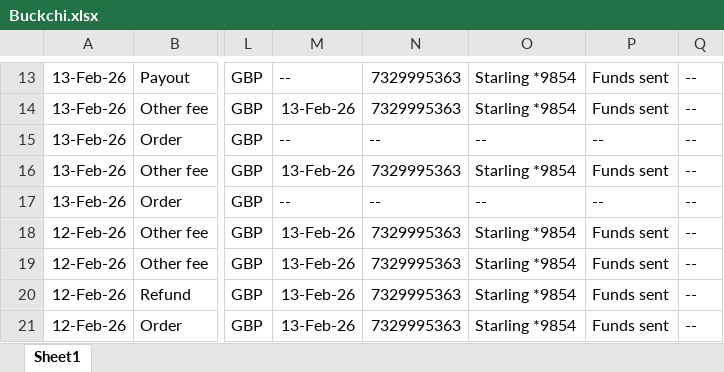
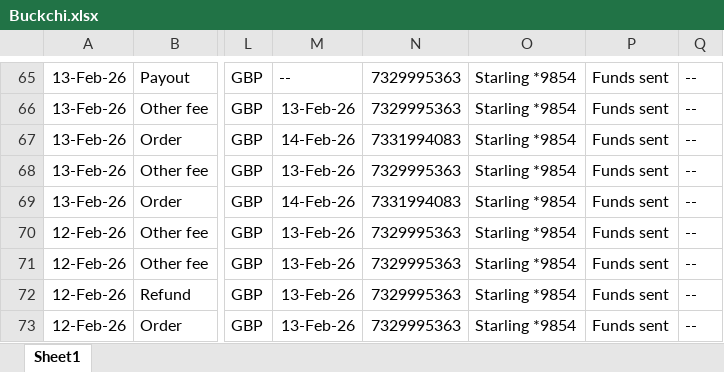
Before and after one commit to NIBH014B/BuckchiDailyReport, an Excel workbook: Raw Sales Data/Buckchi.xlsx, sheet Sheet1, drawn as a sheet; only a part is shown, gaps mark what is left out; values as stored, in another font and other column widths than the file's, no borders; addresses are those after the commit; the diff covers the shown part only; the diff names each change by its address in the sheet, - before the commit and + after, or states it on an @@ line.

```diff
--- a/Raw Sales Data/Buckchi.xlsx (sheet Sheet1)
+++ b/Raw Sales Data/Buckchi.xlsx (sheet Sheet1)
-M67: --
+M67: 14-Feb-26
-N67: --
+N67: 7331994083
-O67: --
+O67: Starling *9854
-P67: --
+P67: Funds sent
-M69: --
+M69: 14-Feb-26
-N69: --
+N69: 7331994083
-O69: --
+O69: Starling *9854
-P69: --
+P69: Funds sent
```
Also changed, not shown: 52 added rows elsewhere in this sheet, Raw Sales Data/Amazon.xlsx, Raw Sales Data/Vandey.xlsx.
